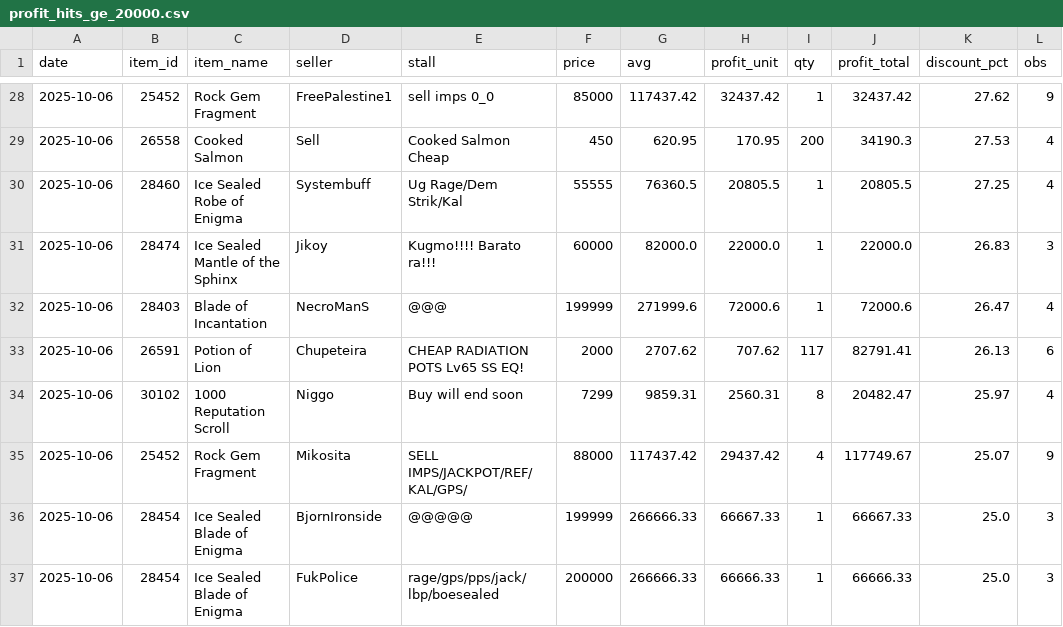
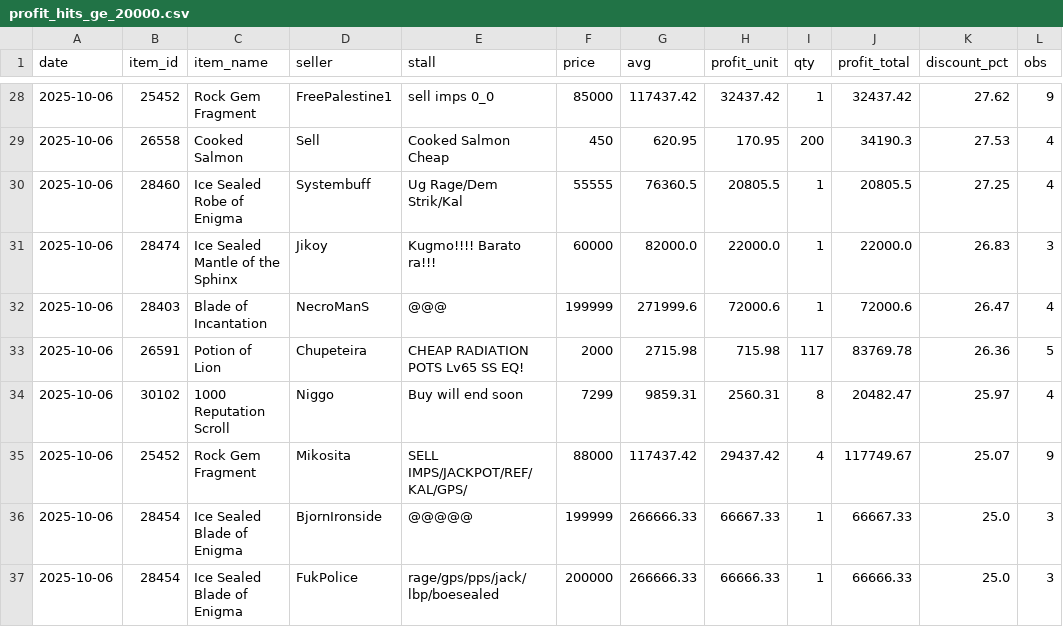
Before and after one commit to Bunencio/moon-discounts, a CSV file: docs/profit_hits_ge_20000.csv, drawn as a sheet; only a part is shown, gaps mark what is left out; the diff covers the shown part only.

```diff
--- a/docs/profit_hits_ge_20000.csv
+++ b/docs/profit_hits_ge_20000.csv
@@ -32,3 +32,3 @@ date,item_id,item_name,seller,stall,price,avg,profit_unit,qty,profit_total,disco
 2025-10-06,28403,Blade of Incantation,NecroManS,@@@,199999,271999.6,72000.6,1,72000.6,26.47,4
-2025-10-06,26591,Potion of Lion,Chupeteira,CHEAP RADIATION POTS Lv65 SS EQ!,2000,2707.62,707.62,117,82791.41,26.13,6
+2025-10-06,26591,Potion of Lion,Chupeteira,CHEAP RADIATION POTS Lv65 SS EQ!,2000,2715.98,715.98,117,83769.78,26.36,5
 2025-10-06,30102,1000 Reputation Scroll,Niggo,Buy will end soon,7299,9859.31,2560.31,8,20482.47,25.97,4
```
Also changed, not shown: 4 added rows and 5 removed rows elsewhere in this file, docs/discount_hits_ge_50pct.csv.
